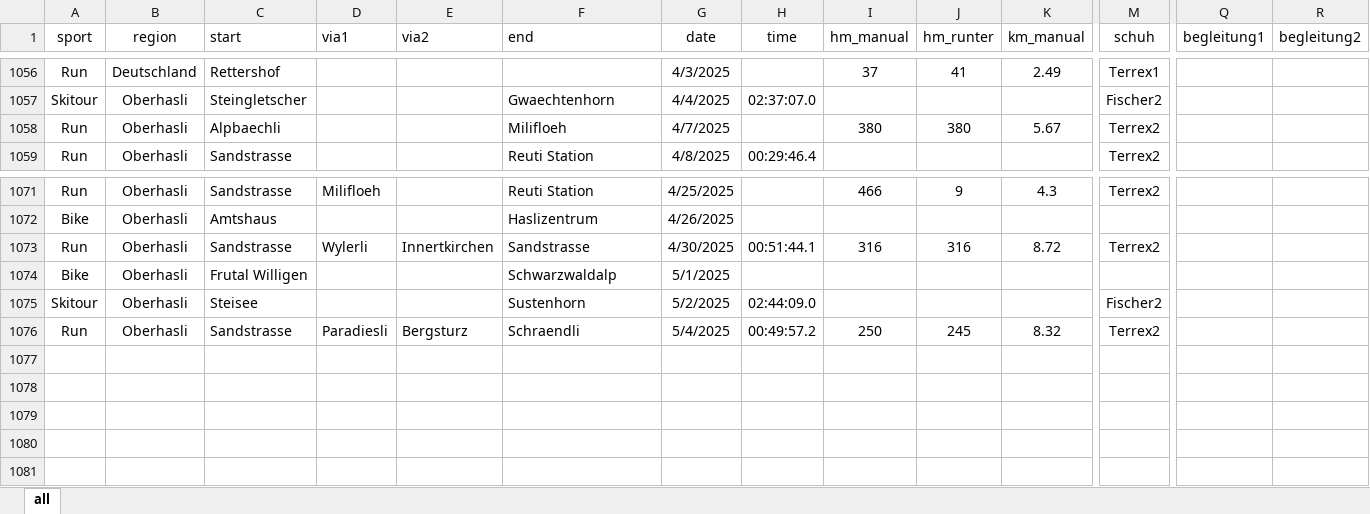
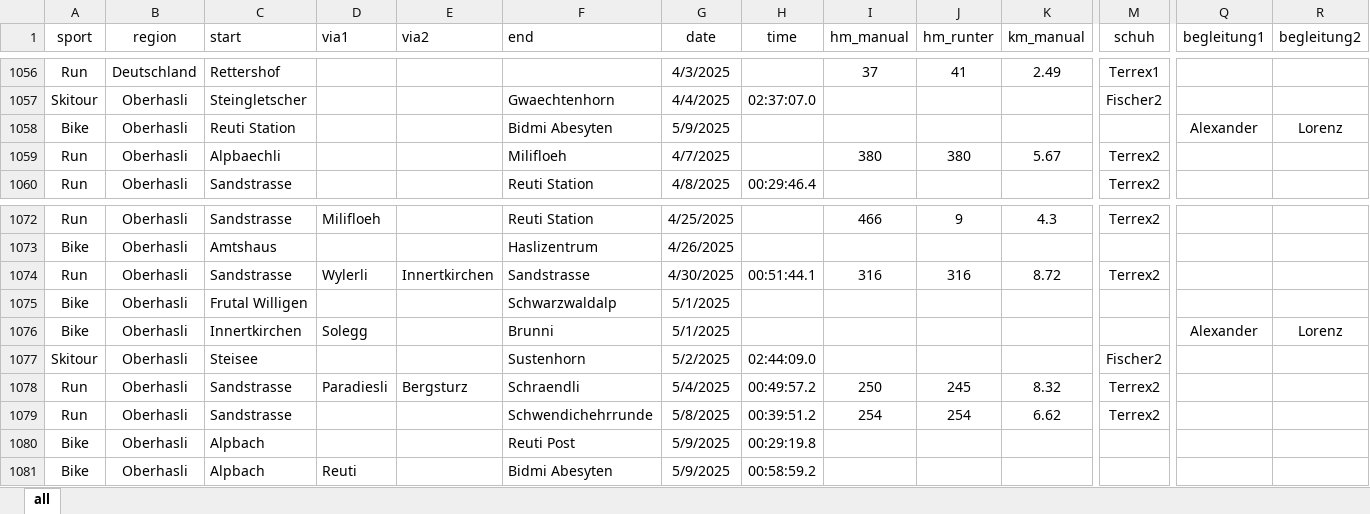
Before and after one commit to rufi77/sport, an Excel workbook: data/touren.xlsx, sheet all, drawn as a sheet; only a part is shown, gaps mark what is left out; values as stored, in another font and other column widths than the file's, no borders; conditional formats not drawn; rows hold the shown columns only; the diff names each change by its address in the sheet, - before the commit and + after, or states it on an @@ line.

```diff
--- a/data/touren.xlsx (sheet all)
+++ b/data/touren.xlsx (sheet all)
+row 1058: Bike | Oberhasli | Reuti Station |  |  | Bidmi Abesyten | 5/9/2025 |  |  |  |  |  | Alexander | Lorenz
+row 1076: Bike | Oberhasli | Innertkirchen | Solegg |  | Brunni | 5/1/2025 |  |  |  |  |  | Alexander | Lorenz
+row 1079: Run | Oberhasli | Sandstrasse |  |  | Schwendichehrrunde | 5/8/2025 | 00:39:51.2 | 254 | 254 | 6.62 | Terrex2
+row 1080: Bike | Oberhasli | Alpbach |  |  | Reuti Post | 5/9/2025 | 00:29:19.8
+row 1081: Bike | Oberhasli | Alpbach | Reuti |  | Bidmi Abesyten | 5/9/2025 | 00:58:59.2
```
Also changed, not shown: 5 other files.
